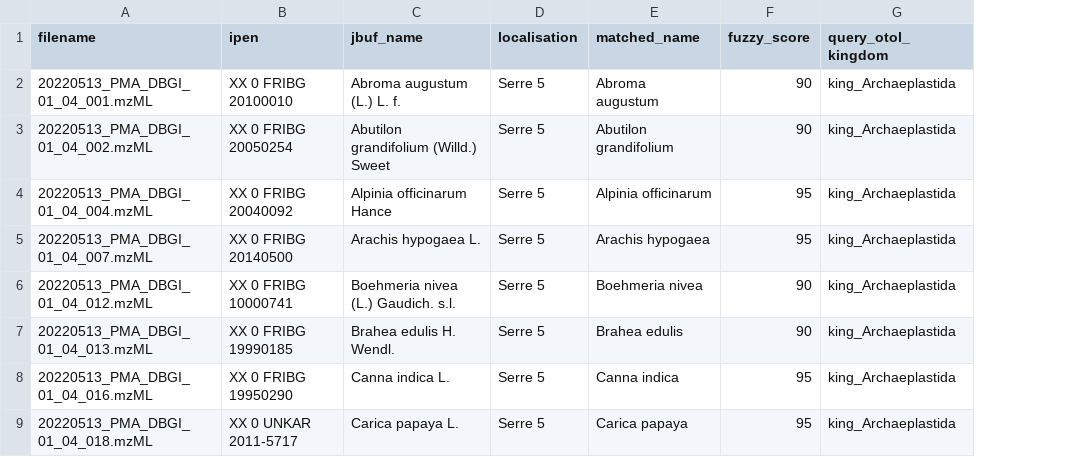
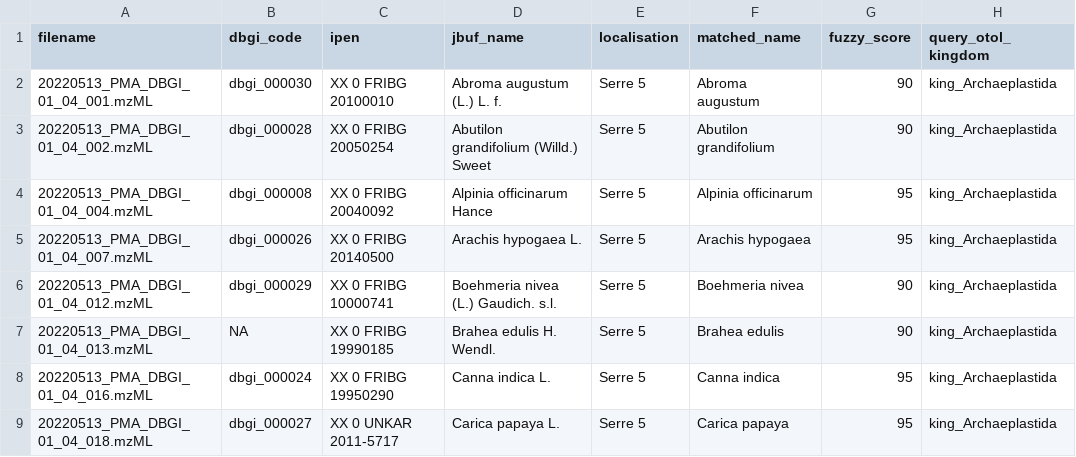
Before and after one commit to digital-botanical-gardens-initiative/dbgi-tropical-pilot, a CSV file: docs/metadata/selected_manual_dbgi_pilot_metadata.csv, drawn as a sheet; only a part is shown; the diff names each change by its address in the sheet, - before the commit and + after, or states it on an @@ line.

Commit message:
up dbgi_code

```diff
--- a/docs/metadata/selected_manual_dbgi_pilot_metadata.csv
+++ b/docs/metadata/selected_manual_dbgi_pilot_metadata.csv
+column B (dbgi_code), rows 2-9: dbgi_000030 | dbgi_000028 | dbgi_000008 | dbgi_000026 | dbgi_000029 | NA | dbgi_000024 | dbgi_000027
```
